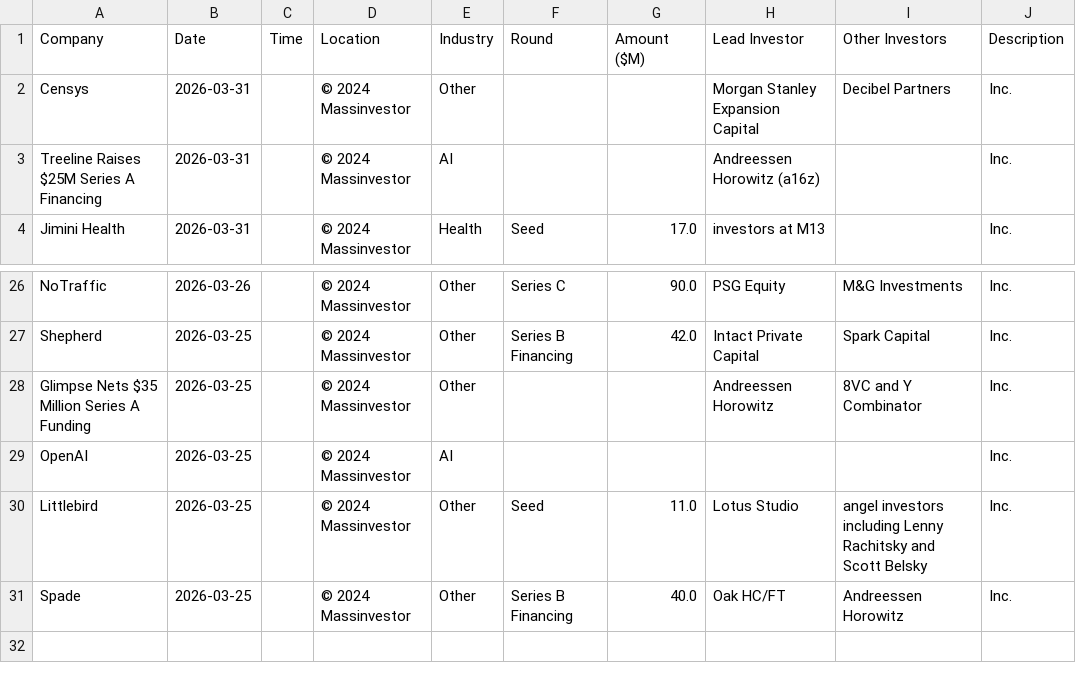
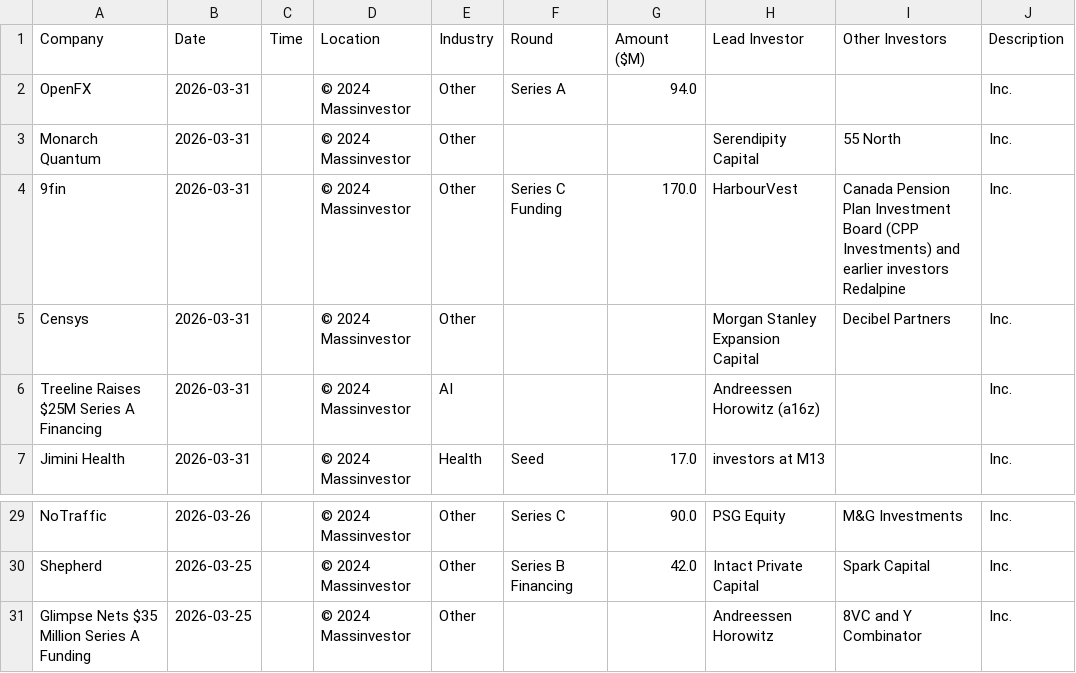
Before and after one commit to msingh6383/vcdeals, a CSV file: vc_deals.csv, drawn as a sheet; only a part is shown, gaps mark what is left out.

```diff
--- a/vc_deals.csv
+++ b/vc_deals.csv
@@ -1,2 +1,5 @@
 Company,Date,Time,Location,Industry,Round,Amount ($M),Lead Investor,Other Investors,Description
+OpenFX,2026-03-31,,© 2024 Massinvestor,Other,Series A,94.0,,,Inc.
+Monarch Quantum,2026-03-31,,© 2024 Massinvestor,Other,,,Serendipity Capital,55 North,Inc.
+9fin,2026-03-31,,© 2024 Massinvestor,Other,Series C Funding,170.0,HarbourVest,Canada Pension Plan Investment Board (CPP Investments) and earlier investors Redalpine,Inc.
 Censys,2026-03-31,,© 2024 Massinvestor,Other,,,Morgan Stanley Expansion Capital,Decibel Partners,Inc.
@@ -28,4 +31 @@ Shepherd,2026-03-25,,© 2024 Massinvestor,Other,Series B Financing,42.0,Intact P
 Glimpse Nets $35 Million Series A Funding,2026-03-25,,© 2024 Massinvestor,Other,,,Andreessen Horowitz,8VC and Y Combinator,Inc.
-OpenAI,2026-03-25,,© 2024 Massinvestor,AI,,,,,Inc.
-Littlebird,2026-03-25,,© 2024 Massinvestor,Other,Seed,11.0,Lotus Studio,angel investors including Lenny Rachitsky and Scott Belsky,Inc.
-Spade,2026-03-25,,© 2024 Massinvestor,Other,Series B Financing,40.0,Oak HC/FT,Andreessen Horowitz,Inc.
```
Also changed, not shown: 1 other file.
